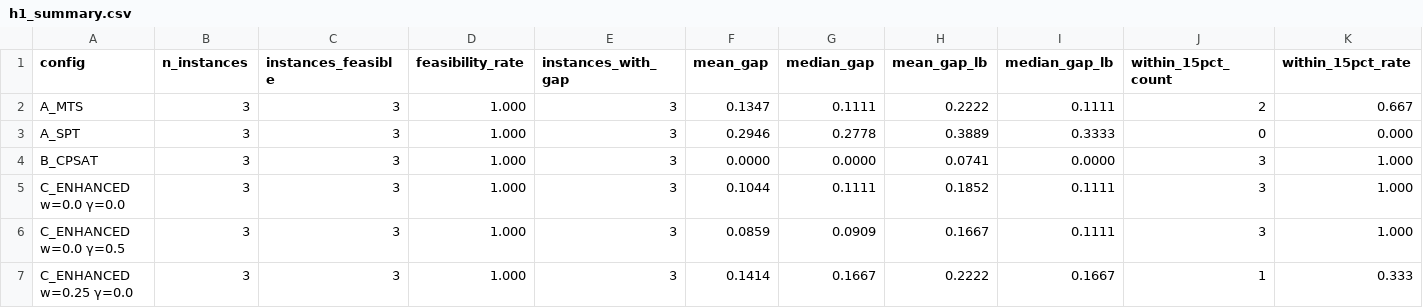
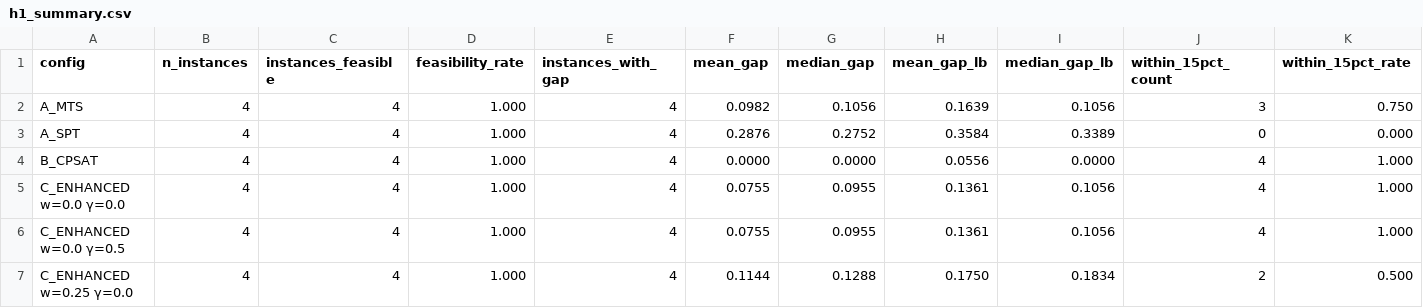
Before and after one commit to zxuhan/hls, a CSV file: experiments/results/h1_summary.csv, drawn as a sheet; only a part is shown; the diff covers the shown part only.

Commit message:
Refresh four-instance results set and add CP-SAT time-budget sweep script
Retire MOD_M1 (structural duplicate of MOD_A), add MOD_C/MOD_D to the
result set; update aggregate_per_instance, aggregate_per_run, h1_summary,
and instance_features to span MOD_A/B/C/D.

New scripts/cpsat_budget_sweep.py runs B_CPSAT at configurable wall-clock
budgets per instance and writes results/cpsat_budget_<INSTANCE>.csv.
Standalone; does not modify multi_instance_run or any other existing
script.

```diff
--- a/experiments/results/h1_summary.csv
+++ b/experiments/results/h1_summary.csv
@@ -1,7 +1,7 @@
 config,n_instances,instances_feasible,feasibility_rate,instances_with_gap,mean_gap,median_gap,mean_gap_lb,median_gap_lb,within_15pct_count,within_15pct_rate
-A_MTS,3,3,1.000,3,0.1347,0.1111,0.2222,0.1111,2,0.667
-A_SPT,3,3,1.000,3,0.2946,0.2778,0.3889,0.3333,0,0.000
-B_CPSAT,3,3,1.000,3,0.0000,0.0000,0.0741,0.0000,3,1.000
-C_ENHANCED w=0.0 γ=0.0,3,3,1.000,3,0.1044,0.1111,0.1852,0.1111,3,1.000
-C_ENHANCED w=0.0 γ=0.5,3,3,1.000,3,0.0859,0.0909,0.1667,0.1111,3,1.000
-C_ENHANCED w=0.25 γ=0.0,3,3,1.000,3,0.1414,0.1667,0.2222,0.1667,1,0.333
+A_MTS,4,4,1.000,4,0.0982,0.1056,0.1639,0.1056,3,0.750
+A_SPT,4,4,1.000,4,0.2876,0.2752,0.3584,0.3389,0,0.000
+B_CPSAT,4,4,1.000,4,0.0000,0.0000,0.0556,0.0000,4,1.000
+C_ENHANCED w=0.0 γ=0.0,4,4,1.000,4,0.0755,0.0955,0.1361,0.1056,4,1.000
+C_ENHANCED w=0.0 γ=0.5,4,4,1.000,4,0.0755,0.0955,0.1361,0.1056,4,1.000
+C_ENHANCED w=0.25 γ=0.0,4,4,1.000,4,0.1144,0.1288,0.1750,0.1834,2,0.500
```
Also changed, not shown: 63 edited cells elsewhere in this file, experiments/results/aggregate_per_instance.csv, experiments/results/aggregate_per_run.csv, 3 other files.
